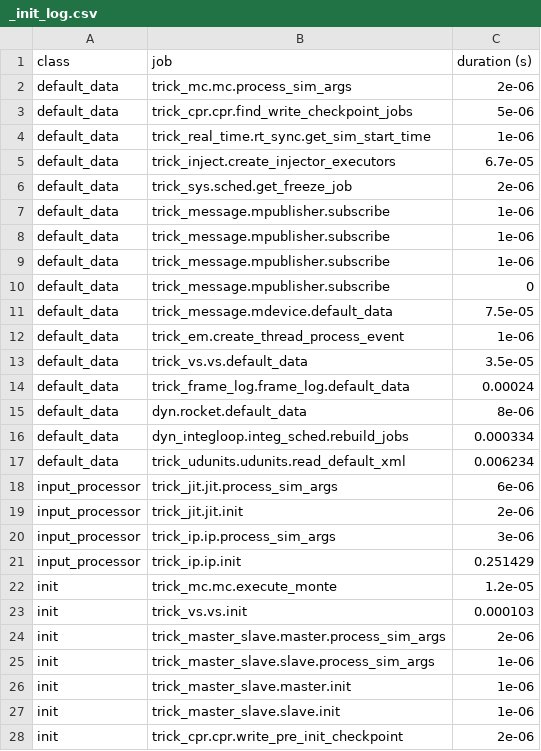
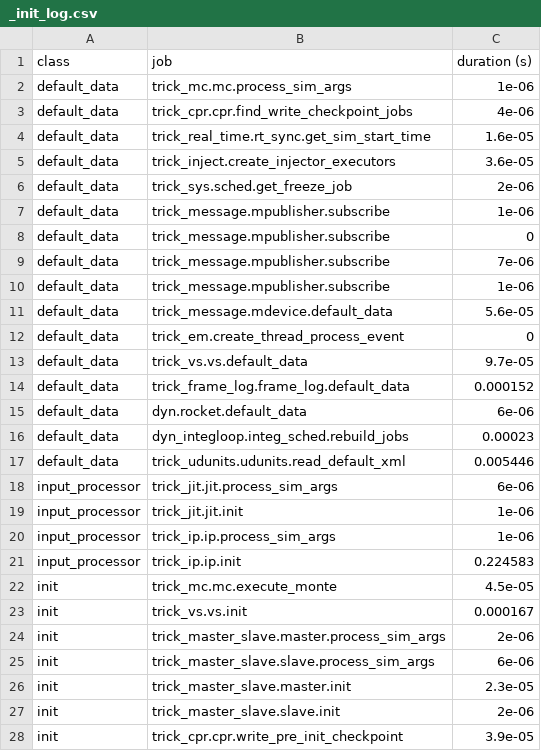
Before and after one commit to New-Void/SIM_RocketLaunch, a CSV file: RUN_test/_init_log.csv, drawn as a sheet; only a part is shown; the diff covers the shown part only.

```diff
--- a/RUN_test/_init_log.csv
+++ b/RUN_test/_init_log.csv
@@ -1,28 +1,28 @@
 class,job,duration (s)
-default_data,trick_mc.mc.process_sim_args,2e-06
-default_data,trick_cpr.cpr.find_write_checkpoint_jobs,5e-06
-default_data,trick_real_time.rt_sync.get_sim_start_time,1e-06
-default_data,trick_inject.create_injector_executors,6.7e-05
+default_data,trick_mc.mc.process_sim_args,1e-06
+default_data,trick_cpr.cpr.find_write_checkpoint_jobs,4e-06
+default_data,trick_real_time.rt_sync.get_sim_start_time,1.6e-05
+default_data,trick_inject.create_injector_executors,3.6e-05
 default_data,trick_sys.sched.get_freeze_job,2e-06
 default_data,trick_message.mpublisher.subscribe,1e-06
+default_data,trick_message.mpublisher.subscribe,0
+default_data,trick_message.mpublisher.subscribe,7e-06
 default_data,trick_message.mpublisher.subscribe,1e-06
-default_data,trick_message.mpublisher.subscribe,1e-06
-default_data,trick_message.mpublisher.subscribe,0
-default_data,trick_message.mdevice.default_data,7.5e-05
-default_data,trick_em.create_thread_process_event,1e-06
-default_data,trick_vs.vs.default_data,3.5e-05
-default_data,trick_frame_log.frame_log.default_data,0.00024
-default_data,dyn.rocket.default_data,8e-06
-default_data,dyn_integloop.integ_sched.rebuild_jobs,0.000334
-default_data,trick_udunits.udunits.read_default_xml,0.006234
+default_data,trick_message.mdevice.default_data,5.6e-05
+default_data,trick_em.create_thread_process_event,0
+default_data,trick_vs.vs.default_data,9.7e-05
+default_data,trick_frame_log.frame_log.default_data,0.000152
+default_data,dyn.rocket.default_data,6e-06
+default_data,dyn_integloop.integ_sched.rebuild_jobs,0.00023
+default_data,trick_udunits.udunits.read_default_xml,0.005446
 input_processor,trick_jit.jit.process_sim_args,6e-06
-input_processor,trick_jit.jit.init,2e-06
-input_processor,trick_ip.ip.process_sim_args,3e-06
-input_processor,trick_ip.ip.init,0.251429
-init,trick_mc.mc.execute_monte,1.2e-05
-init,trick_vs.vs.init,0.000103
+input_processor,trick_jit.jit.init,1e-06
+input_processor,trick_ip.ip.process_sim_args,1e-06
+input_processor,trick_ip.ip.init,0.224583
+init,trick_mc.mc.execute_monte,4.5e-05
+init,trick_vs.vs.init,0.000167
 init,trick_master_slave.master.process_sim_args,2e-06
-init,trick_master_slave.slave.process_sim_args,1e-06
-init,trick_master_slave.master.init,1e-06
-init,trick_master_slave.slave.init,1e-06
-init,trick_cpr.cpr.write_pre_init_checkpoint,2e-06
+init,trick_master_slave.slave.process_sim_args,6e-06
+init,trick_master_slave.master.init,2.3e-05
+init,trick_master_slave.slave.init,2e-06
+init,trick_cpr.cpr.write_pre_init_checkpoint,3.9e-05
```
Also changed, not shown: 27 edited cells elsewhere in this file, 38 other files.
